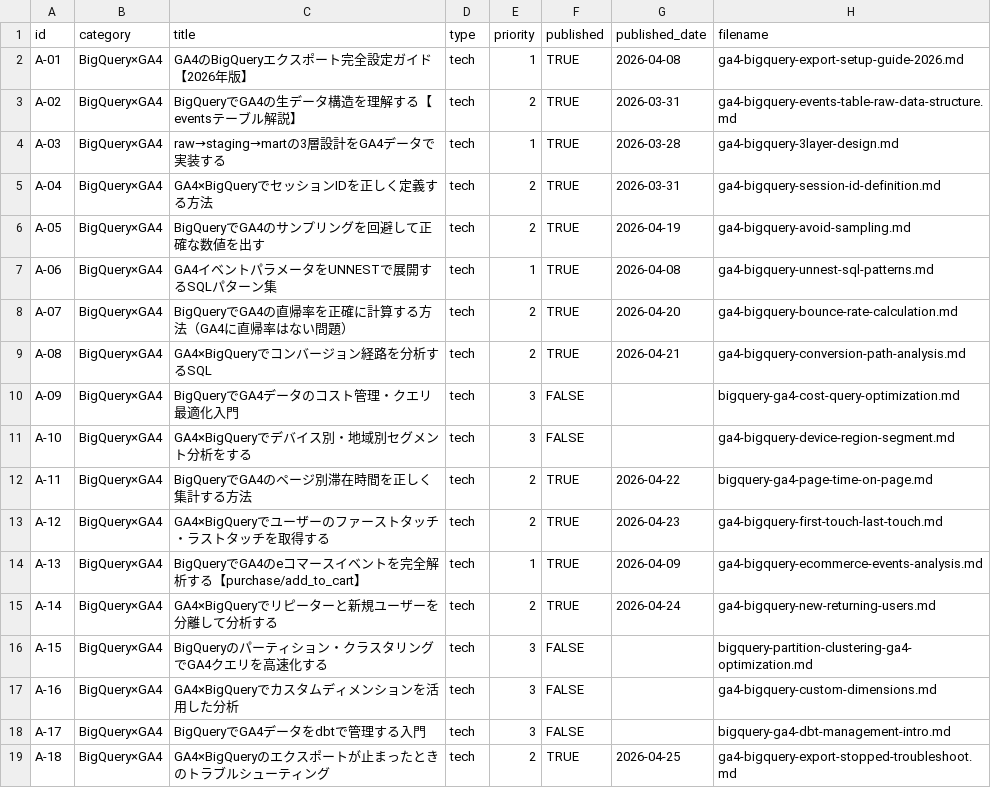
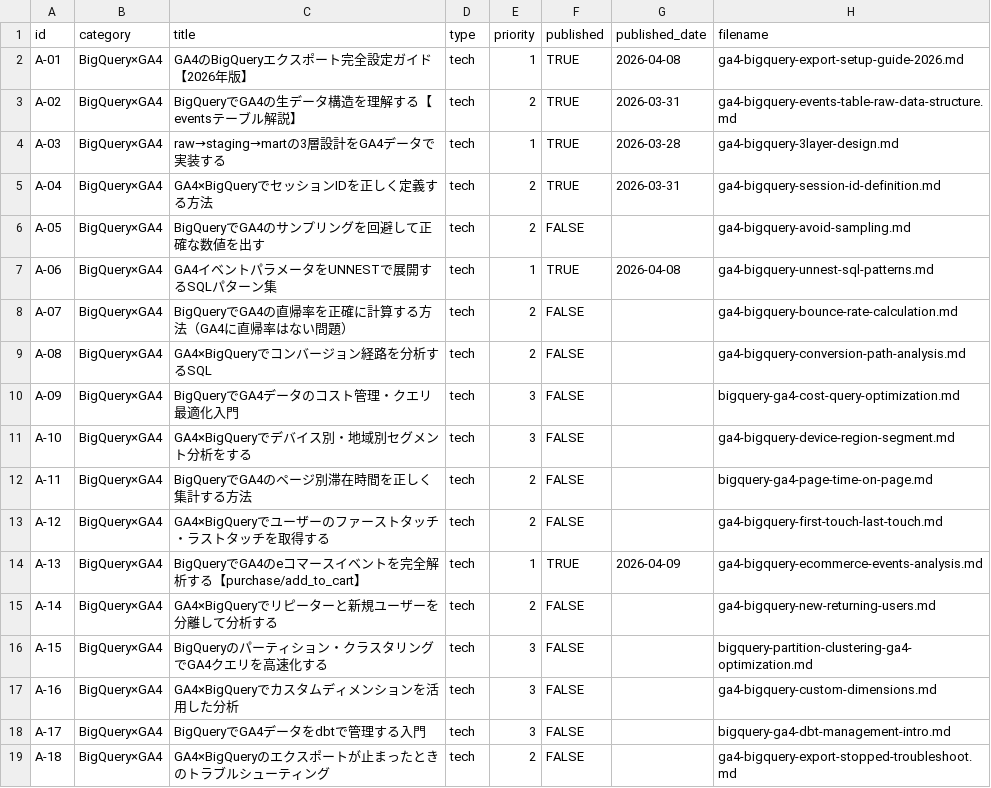
Before and after one commit to sekitokyogenome-svg/zenn-content, a CSV file: themes.csv, drawn as a sheet; only a part is shown; the diff covers the shown part only.

```diff
--- a/themes.csv
+++ b/themes.csv
@@ -5,12 +5,12 @@ A-03,BigQuery×GA4,raw→staging→martの3層設計をGA4データで実装す
 A-04,BigQuery×GA4,GA4×BigQueryでセッションIDを正しく定義する方法,tech,2,TRUE,2026-03-31,ga4-bigquery-session-id-definition.md
-A-05,BigQuery×GA4,BigQueryでGA4のサンプリングを回避して正確な数値を出す,tech,2,TRUE,2026-04-19,ga4-bigquery-avoid-sampling.md
+A-05,BigQuery×GA4,BigQueryでGA4のサンプリングを回避して正確な数値を出す,tech,2,FALSE,,ga4-bigquery-avoid-sampling.md
 A-06,BigQuery×GA4,GA4イベントパラメータをUNNESTで展開するSQLパターン集,tech,1,TRUE,2026-04-08,ga4-bigquery-unnest-sql-patterns.md
-A-07,BigQuery×GA4,BigQueryでGA4の直帰率を正確に計算する方法（GA4に直帰率はない問題）,tech,2,TRUE,2026-04-20,ga4-bigquery-bounce-rate-calculation.md
-A-08,BigQuery×GA4,GA4×BigQueryでコンバージョン経路を分析するSQL,tech,2,TRUE,2026-04-21,ga4-bigquery-conversion-path-analysis.md
+A-07,BigQuery×GA4,BigQueryでGA4の直帰率を正確に計算する方法（GA4に直帰率はない問題）,tech,2,FALSE,,ga4-bigquery-bounce-rate-calculation.md
+A-08,BigQuery×GA4,GA4×BigQueryでコンバージョン経路を分析するSQL,tech,2,FALSE,,ga4-bigquery-conversion-path-analysis.md
 A-09,BigQuery×GA4,BigQueryでGA4データのコスト管理・クエリ最適化入門,tech,3,FALSE,,bigquery-ga4-cost-query-optimization.md
 A-10,BigQuery×GA4,GA4×BigQueryでデバイス別・地域別セグメント分析をする,tech,3,FALSE,,ga4-bigquery-device-region-segment.md
-A-11,BigQuery×GA4,BigQueryでGA4のページ別滞在時間を正しく集計する方法,tech,2,TRUE,2026-04-22,bigquery-ga4-page-time-on-page.md
-A-12,BigQuery×GA4,GA4×BigQueryでユーザーのファーストタッチ・ラストタッチを取得する,tech,2,TRUE,2026-04-23,ga4-bigquery-first-touch-last-touch.md
+A-11,BigQuery×GA4,BigQueryでGA4のページ別滞在時間を正しく集計する方法,tech,2,FALSE,,bigquery-ga4-page-time-on-page.md
+A-12,BigQuery×GA4,GA4×BigQueryでユーザーのファーストタッチ・ラストタッチを取得する,tech,2,FALSE,,ga4-bigquery-first-touch-last-touch.md
 A-13,BigQuery×GA4,BigQueryでGA4のeコマースイベントを完全解析する【purchase/add_to_cart】,tech,1,TRUE,2026-04-09,ga4-bigquery-ecommerce-events-analysis.md
-A-14,BigQuery×GA4,GA4×BigQueryでリピーターと新規ユーザーを分離して分析する,tech,2,TRUE,2026-04-24,ga4-bigquery-new-returning-users.md
+A-14,BigQuery×GA4,GA4×BigQueryでリピーターと新規ユーザーを分離して分析する,tech,2,FALSE,,ga4-bigquery-new-returning-users.md
 A-15,BigQuery×GA4,BigQueryのパーティション・クラスタリングでGA4クエリを高速化する,tech,3,FALSE,,bigquery-partition-clustering-ga4-optimization.md
@@ -18,2 +18,2 @@ A-16,BigQuery×GA4,GA4×BigQueryでカスタムディメンションを活用し
 A-17,BigQuery×GA4,BigQueryでGA4データをdbtで管理する入門,tech,3,FALSE,,bigquery-ga4-dbt-management-intro.md
-A-18,BigQuery×GA4,GA4×BigQueryのエクスポートが止まったときのトラブルシューティング,tech,2,TRUE,2026-04-25,ga4-bigquery-export-stopped-troubleshoot.md
+A-18,BigQuery×GA4,GA4×BigQueryのエクスポートが止まったときのトラブルシューティング,tech,2,FALSE,,ga4-bigquery-export-stopped-troubleshoot.md
```
Also changed, not shown: 30 edited cells elsewhere in this file, 22 other files.
